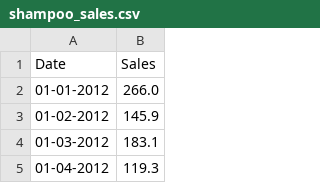
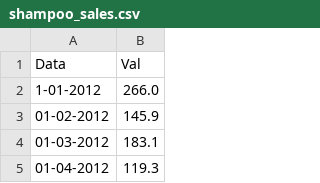
Before and after one commit to Taurian01/Laboratorio, a CSV file: shampoo_sales.csv, drawn as a sheet; only a part is shown.

```diff
--- a/shampoo_sales.csv
+++ b/shampoo_sales.csv
@@ -1,3 +1,3 @@
-Date,Sales
-01-01-2012,266.0
+Data,Val
+1-01-2012,266.0
 01-02-2012,145.9
```
Also changed, not shown: 1 other file.
